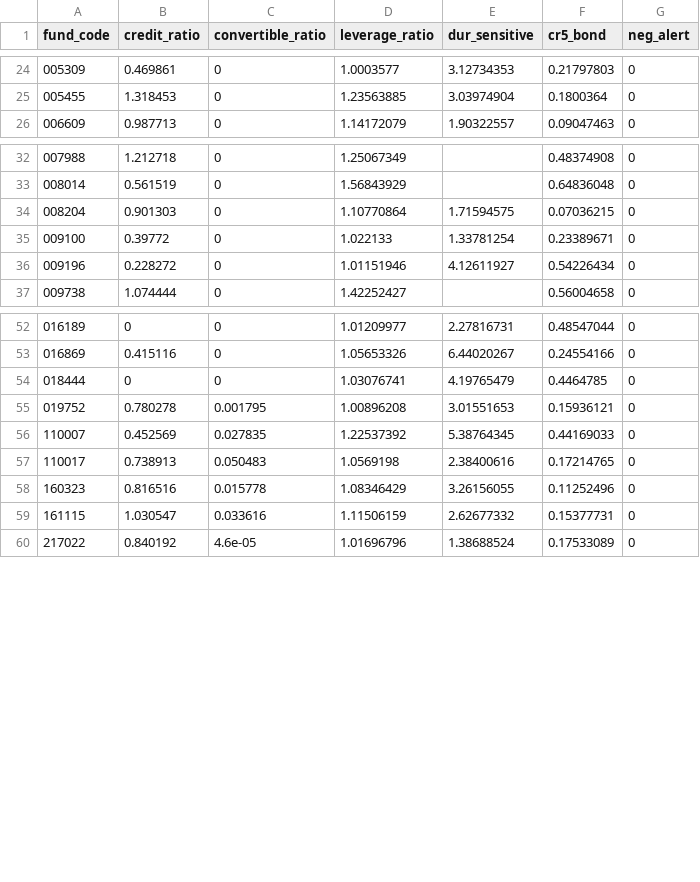
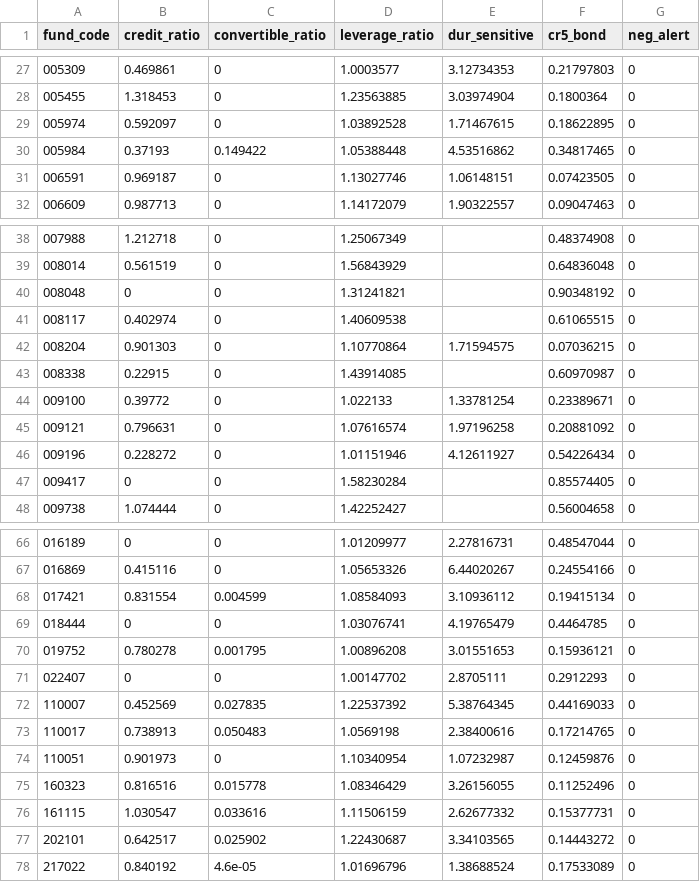
Before and after one commit to guxiang82-Jayden/FundEvaluation, a CSV file: scripts/data/cdim_bond_data.csv, drawn as a sheet; only a part is shown, gaps mark what is left out; the diff covers the shown part only; the diff names each change by its address in the sheet, - before the commit and + after, or states it on an @@ line.

```diff
--- a/scripts/data/cdim_bond_data.csv
+++ b/scripts/data/cdim_bond_data.csv
+row 29: 005974 | 0.592097 | 0 | 1.03892528 | 1.71467615 | 0.18622895 | 0
+row 30: 005984 | 0.37193 | 0.149422 | 1.05388448 | 4.53516862 | 0.34817465 | 0
+row 31: 006591 | 0.969187 | 0 | 1.13027746 | 1.06148151 | 0.07423505 | 0
+row 40: 008048 | 0 | 0 | 1.31241821 |  | 0.90348192 | 0
+row 41: 008117 | 0.402974 | 0 | 1.40609538 |  | 0.61065515 | 0
+row 43: 008338 | 0.22915 | 0 | 1.43914085 |  | 0.60970987 | 0
+row 45: 009121 | 0.796631 | 0 | 1.07616574 | 1.97196258 | 0.20881092 | 0
+row 47: 009417 | 0 | 0 | 1.58230284 |  | 0.85574405 | 0
+row 68: 017421 | 0.831554 | 0.004599 | 1.08584093 | 3.10936112 | 0.19415134 | 0
+row 71: 022407 | 0 | 0 | 1.00147702 | 2.8705111 | 0.2912293 | 0
+row 74: 110051 | 0.901973 | 0 | 1.10340954 | 1.07232987 | 0.12459876 | 0
+row 77: 202101 | 0.642517 | 0.025902 | 1.22430687 | 3.34103565 | 0.14443272 | 0
```
Also changed, not shown: 6 added rows elsewhere in this file, scripts/data/bond_universe_seed.csv, 5 other files.
